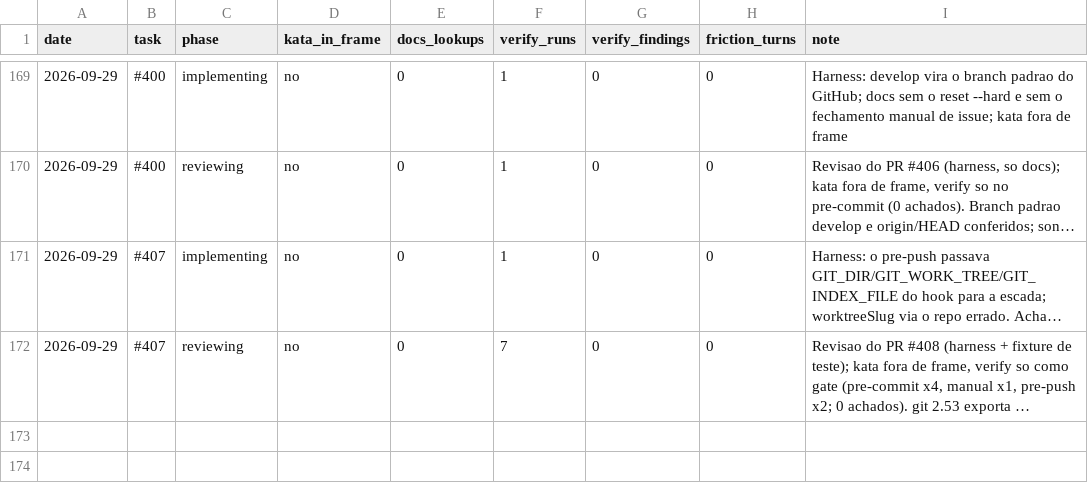
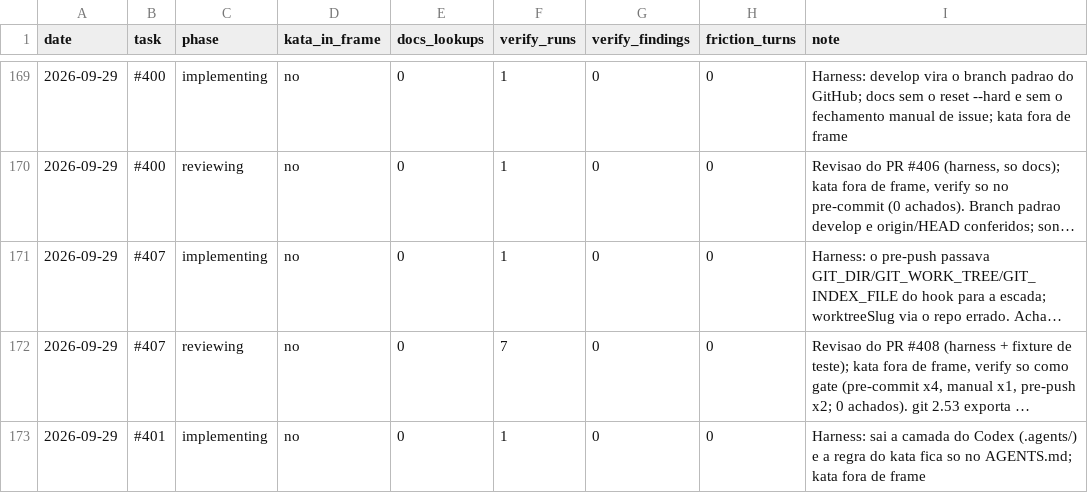
Before and after one commit to guicassol8/kumite, a CSV file: kata-feedback/LEDGER.csv, drawn as a sheet; only a part is shown, gaps mark what is left out; long unchanged cells end in …; the diff names each change by its address in the sheet, - before the commit and + after, or states it on an @@ line.

```diff
--- a/kata-feedback/LEDGER.csv
+++ b/kata-feedback/LEDGER.csv
+row 173: 2026-09-29 | #401 | implementing | no | 0 | 1 | 0 | 0 | Harness: sai a camada do Codex (.agents/) e a regra do kata fica so no AGENTS.md; kata fora de frame
```
Also changed, not shown: 15 other files.
